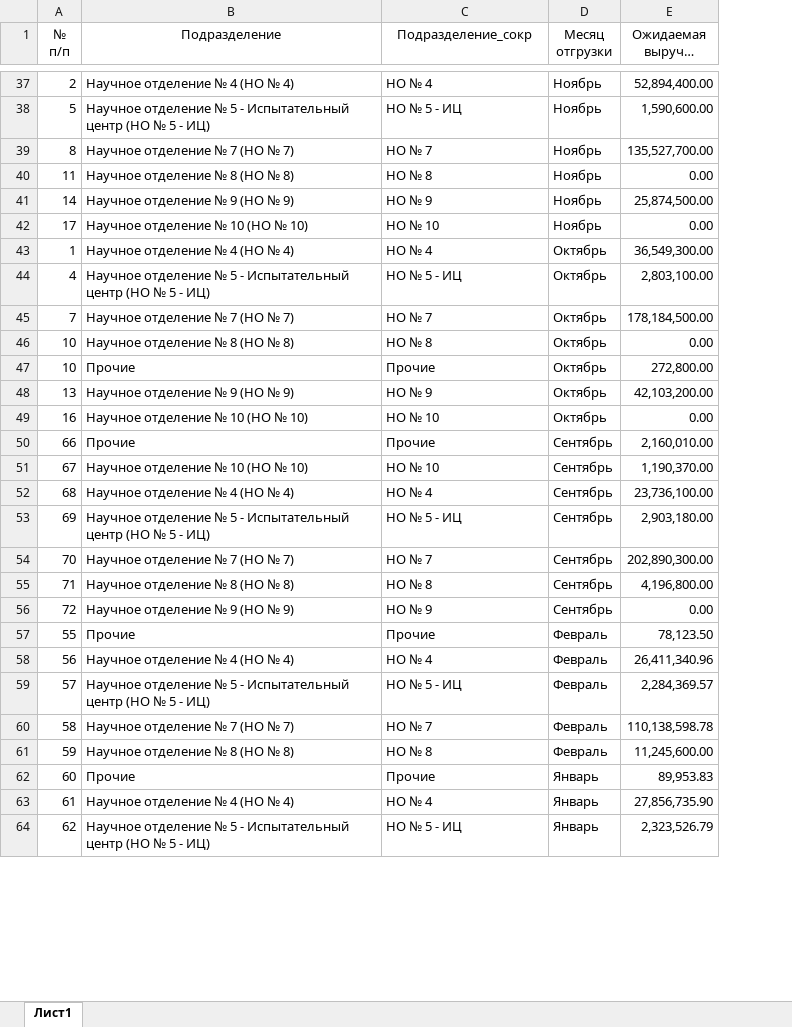
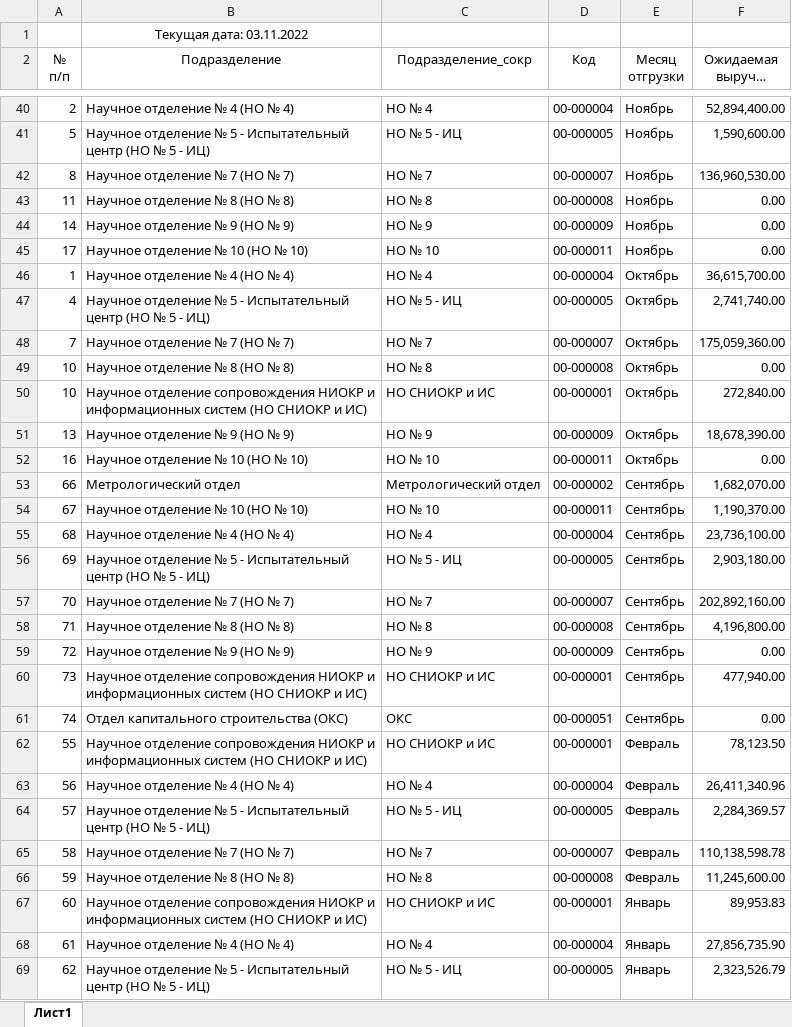
Before and after one commit to asrahmanov/PulsarDataAggregation, an Excel workbook: storage/app/exp/36/2022/Форма по ожидаемой выручке.xlsx, sheet Лист1, drawn as a sheet; only a part is shown, gaps mark what is left out; long unchanged cells end in …; values as stored, in another font and other column widths than the file's, no borders; addresses are those after the commit; the diff covers the shown part only; the diff names each change by its address in the sheet, - before the commit and + after, or states it on an @@ line.

```diff
--- a/storage/app/exp/36/2022/Форма по ожидаемой выручке.xlsx (sheet Лист1)
+++ b/storage/app/exp/36/2022/Форма по ожидаемой выручке.xlsx (sheet Лист1)
+column D (Код), rows 40-59: 00-000004 | 00-000005 | 00-000007 | 00-000008 | 00-000009 | 00-000011 | 00-000004 | 00-000005 | 00-000007 | 00-000008 | 00-000001 | 00-000009 | 00-000011 | 00-000002 | 00-000011 | 00-000004 | 00-000005 | 00-000007 | 00-000008 | 00-000009; rows 62-69: 00-000001 | 00-000004 | 00-000005 | 00-000007 | 00-000008 | 00-000001 | 00-000004 | 00-000005
+row 1:  | Текущая дата: 03.11.2022
-F42 (Ожидаемая выручка без НДС (руб.)): 135,527,700.00
+F42 (Ожидаемая выручка без НДС (руб.)): 136,960,530.00
-F44 (Ожидаемая выручка без НДС (руб.)): 25,874,500.00
+F44 (Ожидаемая выручка без НДС (руб.)): 0.00
-F46 (Ожидаемая выручка без НДС (руб.)): 36,549,300.00
+F46 (Ожидаемая выручка без НДС (руб.)): 36,615,700.00
-F47 (Ожидаемая выручка без НДС (руб.)): 2,803,100.00
+F47 (Ожидаемая выручка без НДС (руб.)): 2,741,740.00
-F48 (Ожидаемая выручка без НДС (руб.)): 178,184,500.00
+F48 (Ожидаемая выручка без НДС (руб.)): 175,059,360.00
-B50 (Подразделение): Прочие
+B50 (Подразделение): Научное отделение сопровождения НИОКР и информационных систем (НО СНИОКР и ИС)
-C50 (Подразделение_сокр): Прочие
+C50 (Подразделение_сокр): НО СНИОКР и ИС
-F50 (Ожидаемая выручка без НДС (руб.)): 272,800.00
+F50 (Ожидаемая выручка без НДС (руб.)): 272,840.00
-F51 (Ожидаемая выручка без НДС (руб.)): 42,103,200.00
+F51 (Ожидаемая выручка без НДС (руб.)): 18,678,390.00
-B53 (Подразделение): Прочие
+B53 (Подразделение): Метрологический отдел
-C53 (Подразделение_сокр): Прочие
+C53 (Подразделение_сокр): Метрологический отдел
-F53 (Ожидаемая выручка без НДС (руб.)): 2,160,010.00
+F53 (Ожидаемая выручка без НДС (руб.)): 1,682,070.00
-F57 (Ожидаемая выручка без НДС (руб.)): 202,890,300.00
+F57 (Ожидаемая выручка без НДС (руб.)): 202,892,160.00
+row 60: 73 | Научное отделение сопровождения НИОКР и информационных систем (НО СНИОКР и ИС) | НО СНИОКР и ИС | 00-000001 | Сентябрь | 477,940.00
+row 61: 74 | Отдел капитального строительства (ОКС) | ОКС | 00-000051 | Сентябрь | 0.00
-B62 (Подразделение): Прочие
+B62 (Подразделение): Научное отделение сопровождения НИОКР и информационных систем (НО СНИОКР и ИС)
-C62 (Подразделение_сокр): Прочие
+C62 (Подразделение_сокр): НО СНИОКР и ИС
-B67 (Подразделение): Прочие
+B67 (Подразделение): Научное отделение сопровождения НИОКР и информационных систем (НО СНИОКР и ИС)
-C67 (Подразделение_сокр): Прочие
+C67 (Подразделение_сокр): НО СНИОКР и ИС
```
Also changed, not shown: 2 added rows and 19 edited cells elsewhere in this sheet, storage/app/contractAndFact/17/2022/Контрактация и факт.xlsx, storage/app/contractAndFact/36/2022/Контрактация и факт.xlsx, 5 other files.
